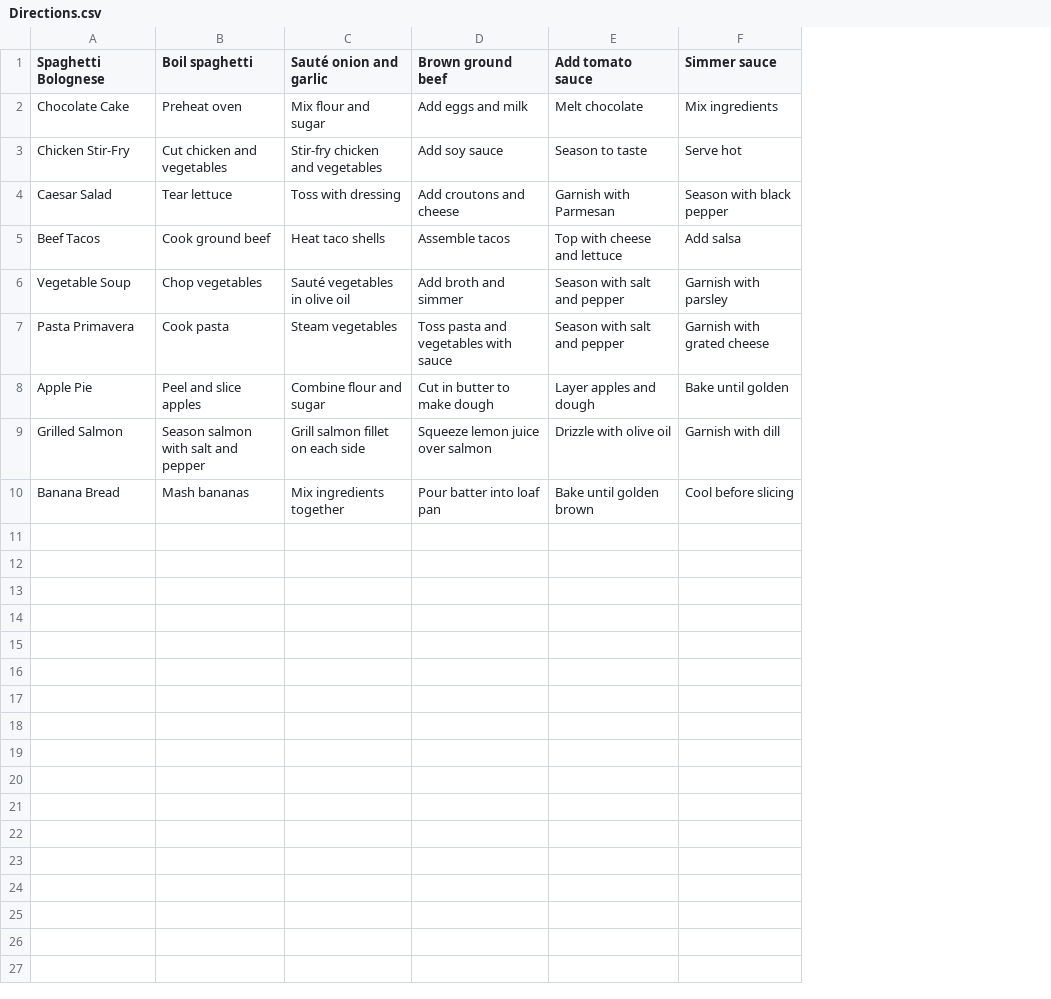
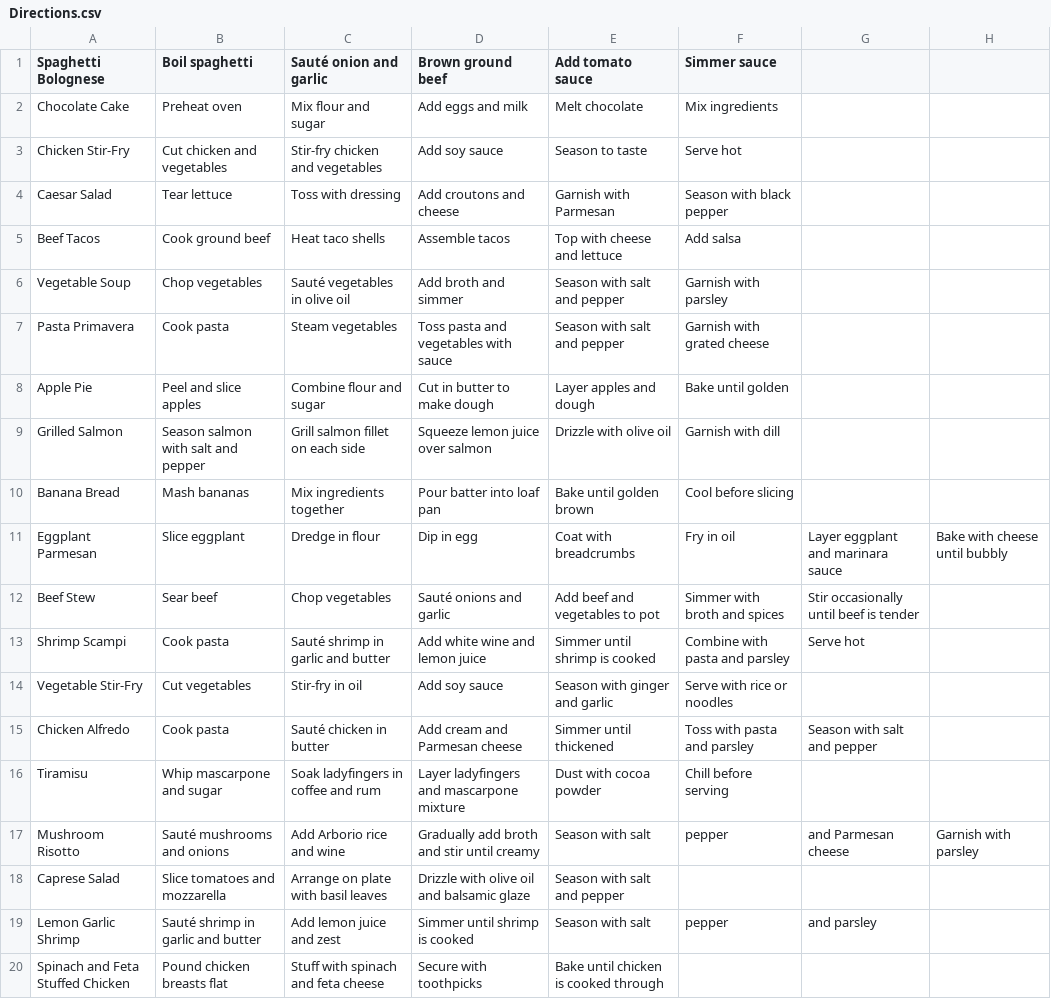
Before and after one commit to wallacekorn/SDEV265_Green_Corp, a CSV file: Recipe Management System/recipes/Directions.csv, drawn as a sheet; the diff names each change by its address in the sheet, - before the commit and + after, or states it on an @@ line.

Commit message:
User directed loading, instructions, bug-fixes, and improved modularization
many changes including tweaking the font sizes and making sure there is visual consistency across all the forms. Many, many bugs corrected including correcting breaks from invalid inputs such as commas and missing data.

```diff
--- a/Recipe Management System/recipes/Directions.csv
+++ b/Recipe Management System/recipes/Directions.csv
+column G, empty
+column H, empty
+row 11: Eggplant Parmesan | Slice eggplant | Dredge in flour | Dip in egg | Coat with breadcrumbs | Fry in oil | Layer eggplant and marinara sauce | Bake with cheese until bubbly
+row 12: Beef Stew | Sear beef | Chop vegetables | Sauté onions and garlic | Add beef and vegetables to pot | Simmer with broth and spices | Stir occasionally until beef is tender
+row 13: Shrimp Scampi | Cook pasta | Sauté shrimp in garlic and butter | Add white wine and lemon juice | Simmer until shrimp is cooked | Combine with pasta and parsley | Serve hot
+row 14: Vegetable Stir-Fry | Cut vegetables | Stir-fry in oil | Add soy sauce | Season with ginger and garlic | Serve with rice or noodles
+row 15: Chicken Alfredo | Cook pasta | Sauté chicken in butter | Add cream and Parmesan cheese | Simmer until thickened | Toss with pasta and parsley | Season with salt and pepper
+row 16: Tiramisu | Whip mascarpone and sugar | Soak ladyfingers in coffee and rum | Layer ladyfingers and mascarpone mixture | Dust with cocoa powder | Chill before serving
+row 17: Mushroom Risotto | Sauté mushrooms and onions | Add Arborio rice and wine | Gradually add broth and stir until creamy | Season with salt | pepper | and Parmesan cheese | Garnish with parsley
+row 18: Caprese Salad | Slice tomatoes and mozzarella | Arrange on plate with basil leaves | Drizzle with olive oil and balsamic glaze | Season with salt and pepper
+row 19: Lemon Garlic Shrimp | Sauté shrimp in garlic and butter | Add lemon juice and zest | Simmer until shrimp is cooked | Season with salt | pepper | and parsley
+row 20: Spinach and Feta Stuffed Chicken | Pound chicken breasts flat | Stuff with spinach and feta cheese | Secure with toothpicks | Bake until chicken is cooked through
```
Also changed, not shown: Recipe Management System/recipes/Ingredients.csv, Recipe Management System/recipes/Recipes.csv, 11 other files.
